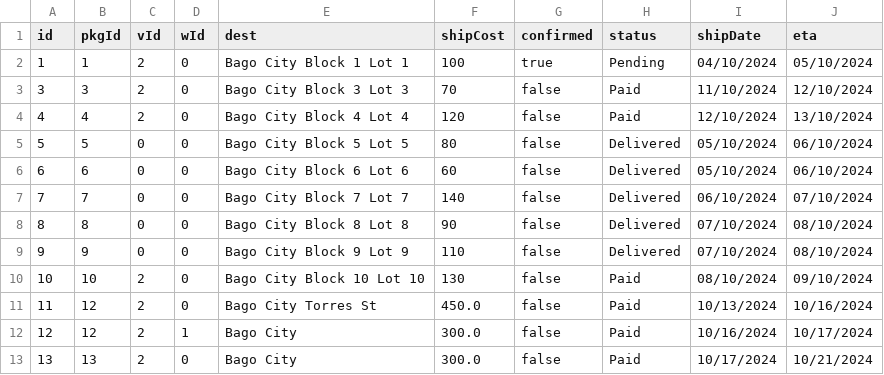
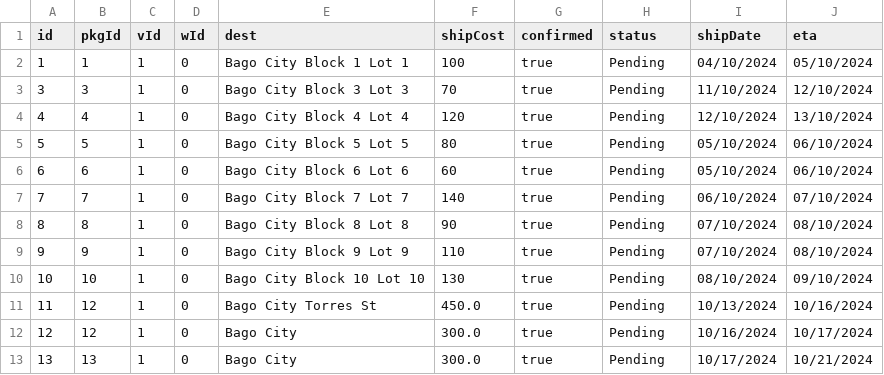
Before and after one commit to ChocoCodes/deliverit-gui, a CSV file: build/classes/CSVFiles/shipments.csv, drawn as a sheet.

```diff
--- a/build/classes/CSVFiles/shipments.csv
+++ b/build/classes/CSVFiles/shipments.csv
@@ -1,13 +1,13 @@
 id,pkgId,vId,wId,dest,shipCost,confirmed,status,shipDate,eta
-1,1,2,0,Bago City Block 1 Lot 1,100,true,Pending,04/10/2024,05/10/2024
-3,3,2,0,Bago City Block 3 Lot 3,70,false,Paid,11/10/2024,12/10/2024
-4,4,2,0,Bago City Block 4 Lot 4,120,false,Paid,12/10/2024,13/10/2024
-5,5,0,0,Bago City Block 5 Lot 5,80,false,Delivered,05/10/2024,06/10/2024
-6,6,0,0,Bago City Block 6 Lot 6,60,false,Delivered,05/10/2024,06/10/2024
-7,7,0,0,Bago City Block 7 Lot 7,140,false,Delivered,06/10/2024,07/10/2024
-8,8,0,0,Bago City Block 8 Lot 8,90,false,Delivered,07/10/2024,08/10/2024
-9,9,0,0,Bago City Block 9 Lot 9,110,false,Delivered,07/10/2024,08/10/2024
-10,10,2,0,Bago City Block 10 Lot 10,130,false,Paid,08/10/2024,09/10/2024
-11,12,2,0,Bago City Torres St,450.0,false,Paid,10/13/2024,10/16/2024
-12,12,2,1,Bago City,300.0,false,Paid,10/16/2024,10/17/2024
-13,13,2,0,Bago City,300.0,false,Paid,10/17/2024,10/21/2024
+1,1,1,0,Bago City Block 1 Lot 1,100,true,Pending,04/10/2024,05/10/2024
+3,3,1,0,Bago City Block 3 Lot 3,70,true,Pending,11/10/2024,12/10/2024
+4,4,1,0,Bago City Block 4 Lot 4,120,true,Pending,12/10/2024,13/10/2024
+5,5,1,0,Bago City Block 5 Lot 5,80,true,Pending,05/10/2024,06/10/2024
+6,6,1,0,Bago City Block 6 Lot 6,60,true,Pending,05/10/2024,06/10/2024
+7,7,1,0,Bago City Block 7 Lot 7,140,true,Pending,06/10/2024,07/10/2024
+8,8,1,0,Bago City Block 8 Lot 8,90,true,Pending,07/10/2024,08/10/2024
+9,9,1,0,Bago City Block 9 Lot 9,110,true,Pending,07/10/2024,08/10/2024
+10,10,1,0,Bago City Block 10 Lot 10,130,true,Pending,08/10/2024,09/10/2024
+11,12,1,0,Bago City Torres St,450.0,true,Pending,10/13/2024,10/16/2024
+12,12,1,0,Bago City,300.0,true,Pending,10/16/2024,10/17/2024
+13,13,1,0,Bago City,300.0,true,Pending,10/17/2024,10/21/2024
```
Also changed, not shown: build/classes/CSVFiles/vehicles.csv, src/CSVFiles/shipments.csv, 5 other files.
